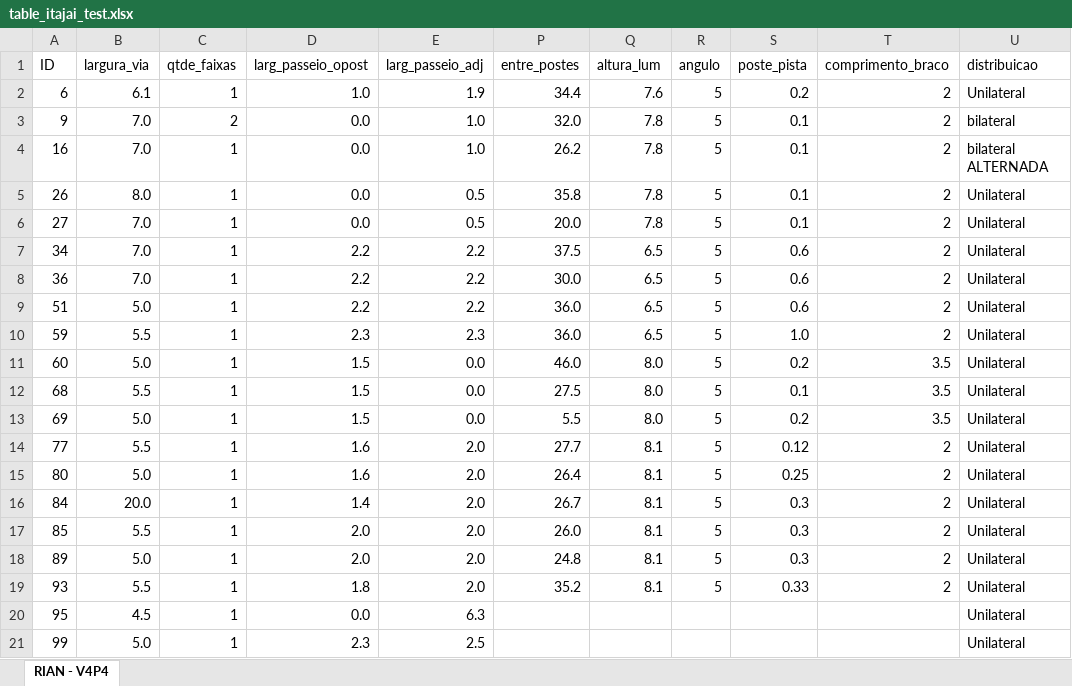
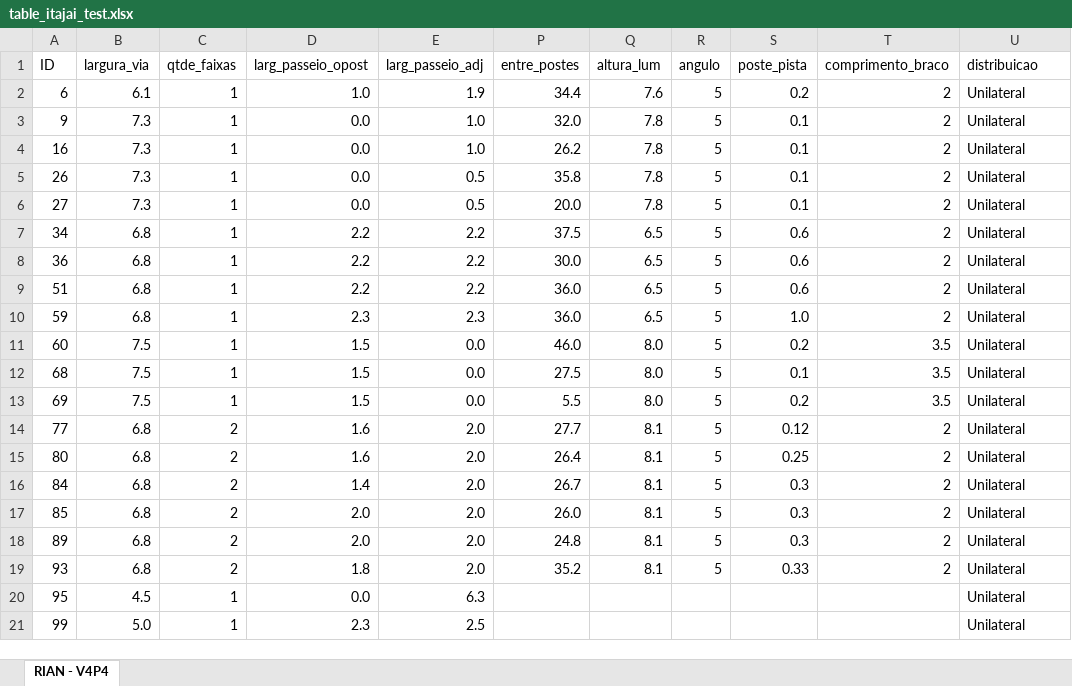
Before and after one commit to RianMarcos/AUTOMATIZACAO_DIALUX_ITAJAI, an Excel workbook: table_itajai_test.xlsx, sheet RIAN - V4P4, drawn as a sheet; only a part is shown; values as stored, in another font and other column widths than the file's, no cell formats; the diff names each change by its address in the sheet, - before the commit and + after, or states it on an @@ line.

```diff
--- a/table_itajai_test.xlsx (sheet RIAN - V4P4)
+++ b/table_itajai_test.xlsx (sheet RIAN - V4P4)
-B3:B4 (largura_via): 7.0
+B3:B4 (largura_via): 7.3
-C3 (qtde_faixas): 2
+C3 (qtde_faixas): 1
-U3 (distribuicao): bilateral
+U3 (distribuicao): Unilateral
-U4 (distribuicao): bilateral ALTERNADA
+U4 (distribuicao): Unilateral
-B5 (largura_via): 8.0
+B5 (largura_via): 7.3
-B6 (largura_via): 7.0
+B6 (largura_via): 7.3
-B7:B8 (largura_via): 7.0
+B7:B8 (largura_via): 6.8
-B9 (largura_via): 5.0
+B9 (largura_via): 6.8
-B10 (largura_via): 5.5
+B10 (largura_via): 6.8
-B11 (largura_via): 5.0
+B11 (largura_via): 7.5
-B12 (largura_via): 5.5
+B12 (largura_via): 7.5
-B13 (largura_via): 5.0
+B13 (largura_via): 7.5
-B14 (largura_via): 5.5
+B14 (largura_via): 6.8
-C14:C19 (qtde_faixas): 1
+C14:C19 (qtde_faixas): 2
-B15 (largura_via): 5.0
+B15 (largura_via): 6.8
-B16 (largura_via): 20.0
+B16 (largura_via): 6.8
-B17 (largura_via): 5.5
+B17 (largura_via): 6.8
-B18 (largura_via): 5.0
+B18 (largura_via): 6.8
-B19 (largura_via): 5.5
+B19 (largura_via): 6.8
```
Also changed, not shown: cell formats, 1 other file.
